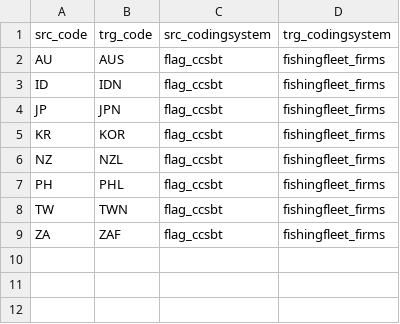
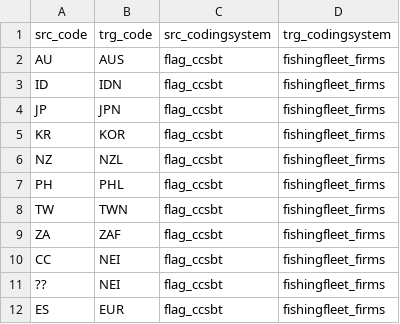
Before and after one commit to fdiwg/fdi-mappings, a CSV file: regional-to-global/CCSBT/codelist_mapping_flag_ccsbt_fishingfleet_firms.csv, drawn as a sheet; the diff names each change by its address in the sheet, - before the commit and + after, or states it on an @@ line.

Commit message:
update CCSBT mappings

```diff
--- a/regional-to-global/CCSBT/codelist_mapping_flag_ccsbt_fishingfleet_firms.csv
+++ b/regional-to-global/CCSBT/codelist_mapping_flag_ccsbt_fishingfleet_firms.csv
+row 10: CC | NEI | flag_ccsbt | fishingfleet_firms
+row 11: ?? | NEI | flag_ccsbt | fishingfleet_firms
+row 12: ES | EUR | flag_ccsbt | fishingfleet_firms
```
Also changed, not shown: regional-to-global/CCSBT/codelist_mapping_gear_ccsbt_isscfg_revision_1.csv.
